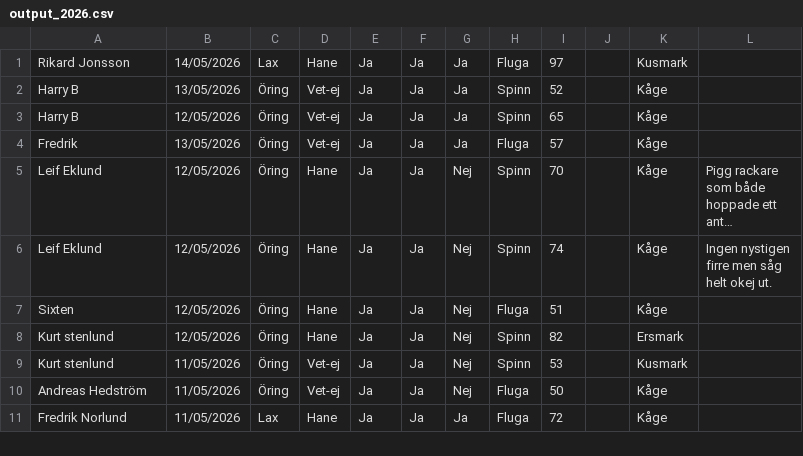
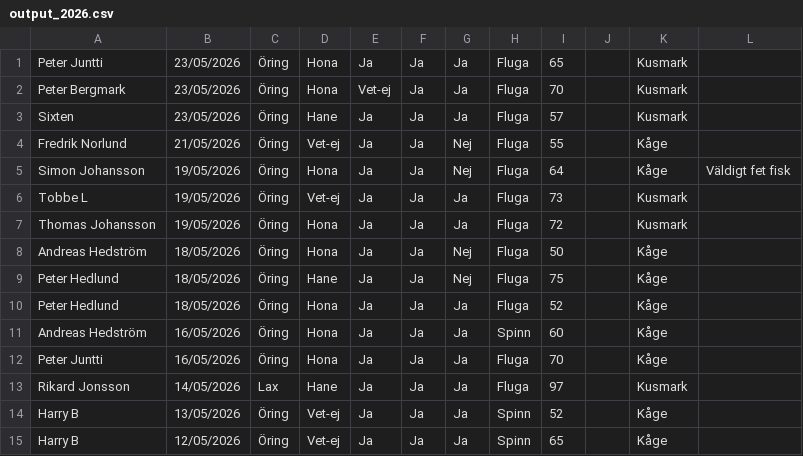
Before and after one commit to typicat/kagealven, a CSV file: output_2026.csv, drawn as a sheet; only a part is shown; the shorter side is filled out with more unchanged rows; long unchanged cells end in ….

Commit message:
output

```diff
--- a/output_2026.csv
+++ b/output_2026.csv
@@ -1 +1,13 @@
+Peter Juntti,23/05/2026,Öring,Hona,Ja,Ja,Ja,Fluga,65,,Kusmark,,
+Peter Bergmark,23/05/2026,Öring,Hona,Vet-ej,Ja,Ja,Fluga,70,,Kusmark,,
+Sixten,23/05/2026,Öring,Hane,Ja,Ja,Ja,Fluga,57,,Kusmark,,
+Fredrik Norlund,21/05/2026,Öring,Vet-ej,Ja,Ja,Nej,Fluga,55,,Kåge,,
+Simon Johansson,19/05/2026,Öring,Hona,Ja,Ja,Nej,Fluga,64,,Kåge,Väldigt fet fisk,
+Tobbe L,19/05/2026,Öring,Vet-ej,Ja,Ja,Ja,Fluga,73,,Kusmark,,
+Thomas Johansson,19/05/2026,Öring,Hona,Ja,Ja,Ja,Fluga,72,,Kusmark,,
+Andreas Hedström,18/05/2026,Öring,Hona,Ja,Ja,Nej,Fluga,50,,Kåge,,
+Peter Hedlund,18/05/2026,Öring,Hane,Ja,Ja,Nej,Fluga,75,,Kåge,,
+Peter Hedlund,18/05/2026,Öring,Hona,Ja,Ja,Ja,Fluga,52,,Kåge,,
+Andreas Hedström,16/05/2026,Öring,Hona,Ja,Ja,Ja,Spinn,60,,Kåge,,
+Peter Juntti,16/05/2026,Öring,Hona,Ja,Ja,Ja,Fluga,70,,Kåge,,
 Rikard Jonsson,14/05/2026,Lax,Hane,Ja,Ja,Ja,Fluga,97,,Kusmark,,
```
